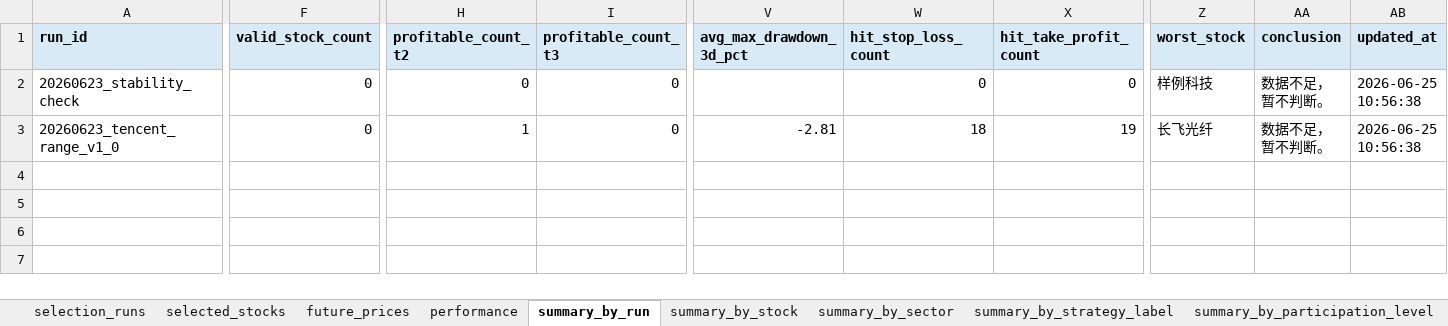
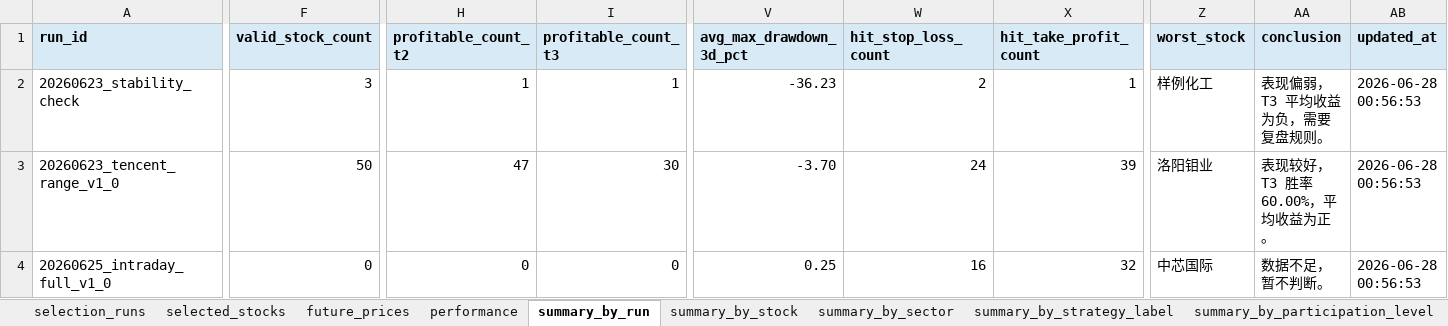
Before and after one commit to Lili-big/BullFarm, an Excel workbook: data/validation/output/stock_selection_log.xlsx, sheet summary_by_run, drawn as a sheet; only a part is shown, gaps mark what is left out; values as stored, in another font and other column widths than the file's, no borders; conditional formats not drawn; rows hold the shown columns only; the diff covers the shown part only; the diff names each change by its address in the sheet, - before the commit and + after, or states it on an @@ line.

```diff
--- a/data/validation/output/stock_selection_log.xlsx (sheet summary_by_run)
+++ b/data/validation/output/stock_selection_log.xlsx (sheet summary_by_run)
-F2 (valid_stock_count): 0
+F2 (valid_stock_count): 3
-H2 (profitable_count_t2): 0
+H2 (profitable_count_t2): 1
-I2 (profitable_count_t3): 0
+I2 (profitable_count_t3): 1
-V2 (avg_max_drawdown_3d_pct): (empty)
+V2 (avg_max_drawdown_3d_pct): -36.23
-W2 (hit_stop_loss_count): 0
+W2 (hit_stop_loss_count): 2
-X2 (hit_take_profit_count): 0
+X2 (hit_take_profit_count): 1
-Z2 (worst_stock): 样例科技
+Z2 (worst_stock): 样例化工
-AA2 (conclusion): 数据不足，暂不判断。
+AA2 (conclusion): 表现偏弱，T3 平均收益为负，需要复盘规则。
-AB2:AB3 (updated_at): 2026-06-25 10:56:38
+AB2:AB3 (updated_at): 2026-06-28 00:56:53
-F3 (valid_stock_count): 0
+F3 (valid_stock_count): 50
-H3 (profitable_count_t2): 1
+H3 (profitable_count_t2): 47
-I3 (profitable_count_t3): 0
+I3 (profitable_count_t3): 30
-V3 (avg_max_drawdown_3d_pct): -2.81
+V3 (avg_max_drawdown_3d_pct): -3.70
-W3 (hit_stop_loss_count): 18
+W3 (hit_stop_loss_count): 24
-X3 (hit_take_profit_count): 19
+X3 (hit_take_profit_count): 39
-Z3 (worst_stock): 长飞光纤
+Z3 (worst_stock): 洛阳钼业
-AA3 (conclusion): 数据不足，暂不判断。
+AA3 (conclusion): 表现较好，T3 胜率 60.00%，平均收益为正。
+row 4: 20260625_intraday_full_v1_0 | 0 | 0 | 0 | 0.25 | 16 | 32 | 中芯国际 | 数据不足，暂不判断。 | 2026-06-28 00:56:53
```
Also changed, not shown: 18 edited cells elsewhere in this sheet, sheet future_prices, sheet performance, sheet summary_by_stock, sheet summary_by_sector, sheet summary_by_strategy_label, sheet summary_by_participation_level, 4 other files.
